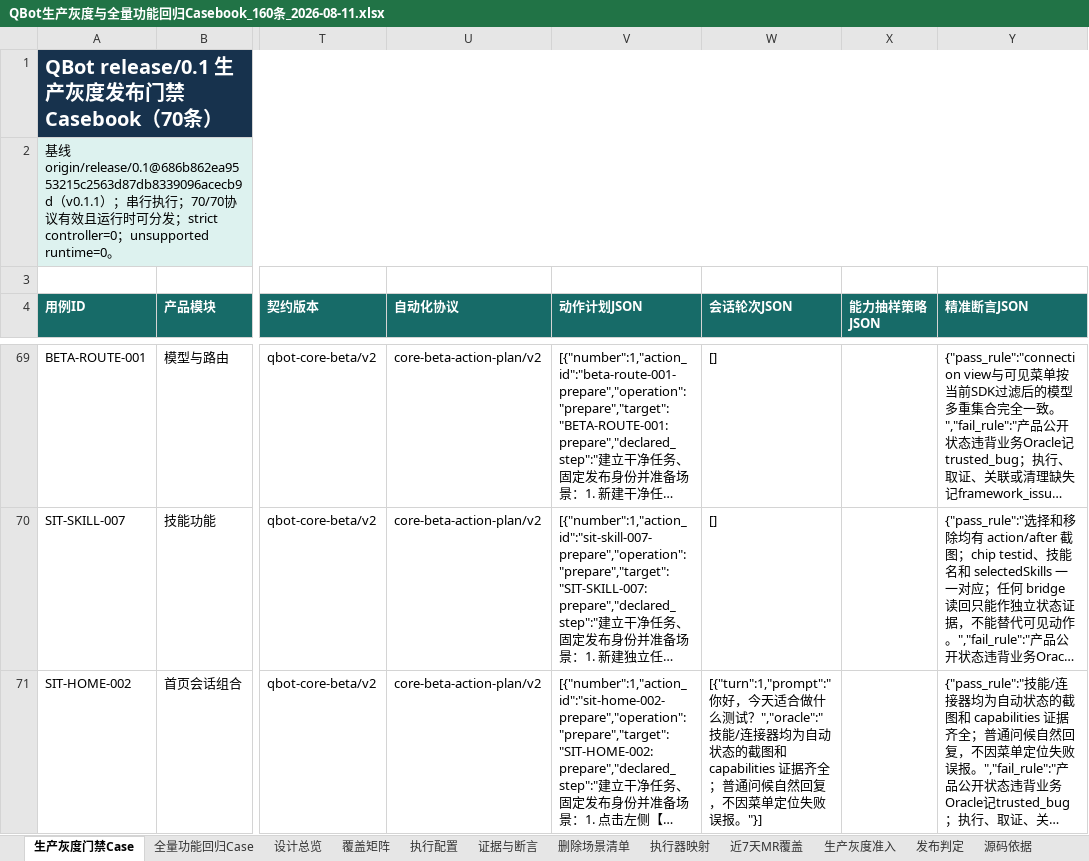
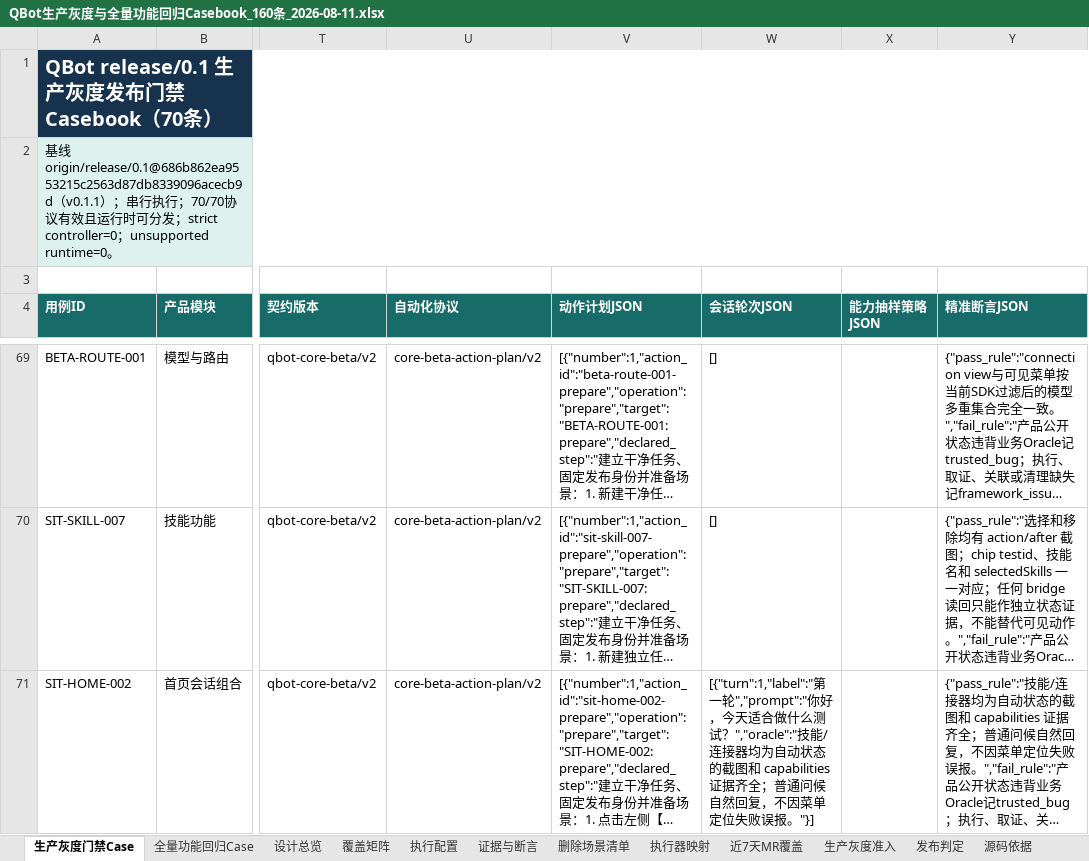
Before and after one commit to zqh3310/QbotTestAgent, an Excel workbook: PRD/QBot生产灰度与全量功能回归Casebook_160条_2026-08-11.xlsx, sheet 生产灰度门禁Case, drawn as a sheet; only a part is shown, gaps mark what is left out; long unchanged cells end in …; values as stored, in another font and other column widths than the file's, no borders; the diff covers the shown part only; the diff names each change by its address in the sheet, - before the commit and + after, or states it on an @@ line.

```diff
--- a/PRD/QBot生产灰度与全量功能回归Casebook_160条_2026-08-11.xlsx (sheet 生产灰度门禁Case)
+++ b/PRD/QBot生产灰度与全量功能回归Casebook_160条_2026-08-11.xlsx (sheet 生产灰度门禁Case)
-W71 (会话轮次JSON): [{"turn":1,"prompt":"你好，今…
+W71 (会话轮次JSON): [{"turn":1,"label":"第一轮","prompt":"你好，今…
```
Also changed, not shown: 2 edited cells elsewhere in this sheet, sheet 全量功能回归Case, sheet 源码依据, PRD/QWork日常回归自动化Casebook_83条_2026-08-12.xlsx, 5 other files.
